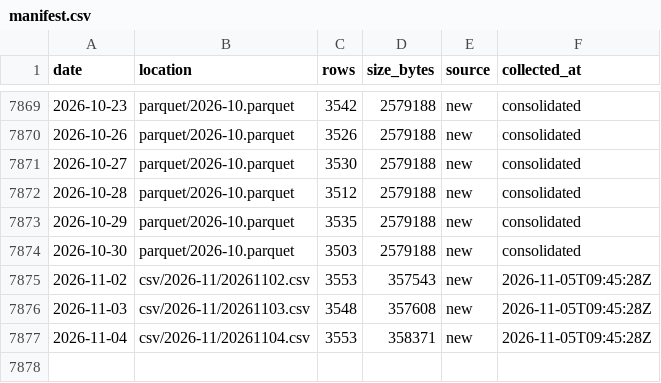
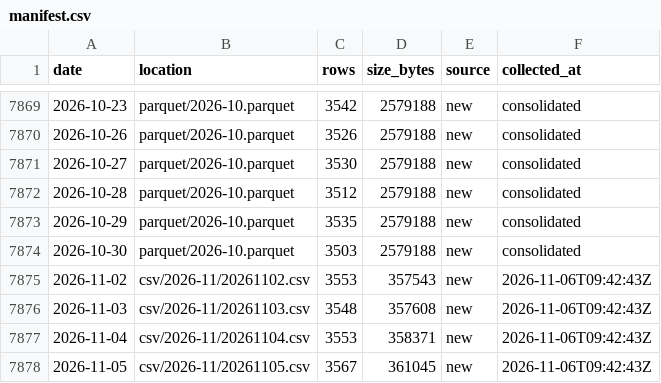
Before and after one commit to floyds1995/Auto-Index-Constituents-Tracker, a CSV file: NSE/RawDataOHLCV/manifest.csv, drawn as a sheet; only a part is shown, gaps mark what is left out.

```diff
--- a/NSE/RawDataOHLCV/manifest.csv
+++ b/NSE/RawDataOHLCV/manifest.csv
@@ -7874,4 +7874,5 @@ date,location,rows,size_bytes,source,collected_at
 2026-10-30,parquet/2026-10.parquet,3503,2579188,new,consolidated
-2026-11-02,csv/2026-11/20261102.csv,3553,357543,new,2026-11-05T09:45:28Z
-2026-11-03,csv/2026-11/20261103.csv,3548,357608,new,2026-11-05T09:45:28Z
-2026-11-04,csv/2026-11/20261104.csv,3553,358371,new,2026-11-05T09:45:28Z
+2026-11-02,csv/2026-11/20261102.csv,3553,357543,new,2026-11-06T09:42:43Z
+2026-11-03,csv/2026-11/20261103.csv,3548,357608,new,2026-11-06T09:42:43Z
+2026-11-04,csv/2026-11/20261104.csv,3553,358371,new,2026-11-06T09:42:43Z
+2026-11-05,csv/2026-11/20261105.csv,3567,361045,new,2026-11-06T09:42:43Z
```
Also changed, not shown: 2 other files.
